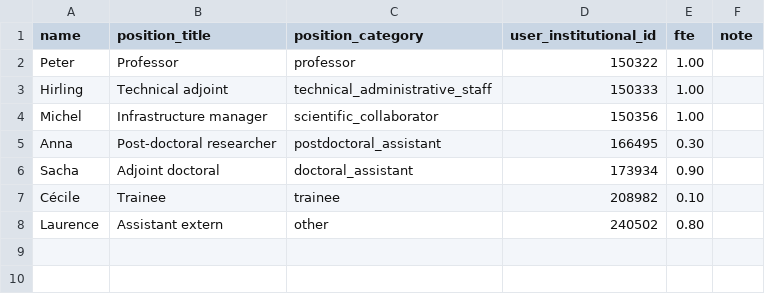
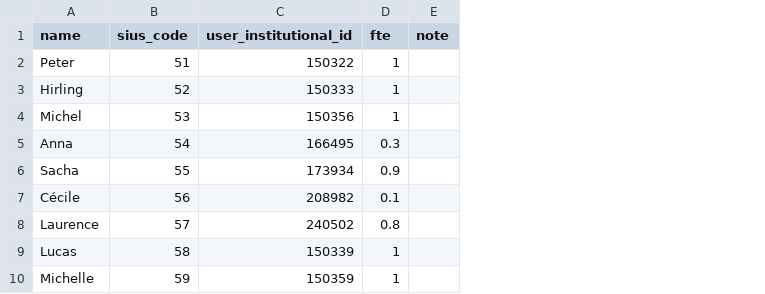
Before and after one commit to EPFL-ENAC/co2-calculator, a CSV file: frontend/public/templates/headcount_template.csv, drawn as a sheet; removed rows and columns are numbered as before the commit, all else as after; the diff names each change by its address in the sheet, - before the commit and + after, or states it on an @@ line.

```diff
--- a/frontend/public/templates/headcount_template.csv
+++ b/frontend/public/templates/headcount_template.csv
-column B (position_title), rows 2-8: Professor | Technical adjoint | Infrastructure manager | Post-doctoral researcher | Adjoint doctoral | Trainee | Assistant extern
-column C (position_category), rows 2-8: professor | technical_administrative_staff | scientific_collaborator | postdoctoral_assistant | doctoral_assistant | trainee | other
+column B (sius_code), rows 2-8: 51 | 52 | 53 | 54 | 55 | 56 | 57
-D2:D4 (fte): 1.00
+D2:D4 (fte): 1
-D5 (fte): 0.30
+D5 (fte): 0.3
-D6 (fte): 0.90
+D6 (fte): 0.9
-D7 (fte): 0.10
+D7 (fte): 0.1
-D8 (fte): 0.80
+D8 (fte): 0.8
+row 9: Lucas | 58 | 150339 | 1
+row 10: Michelle | 59 | 150359 | 1
```
Also changed, not shown: frontend/public/templates/purchases_common_template.csv, frontend/public/templates/purchases_scientificequipment_template.csv, 40 other files.
